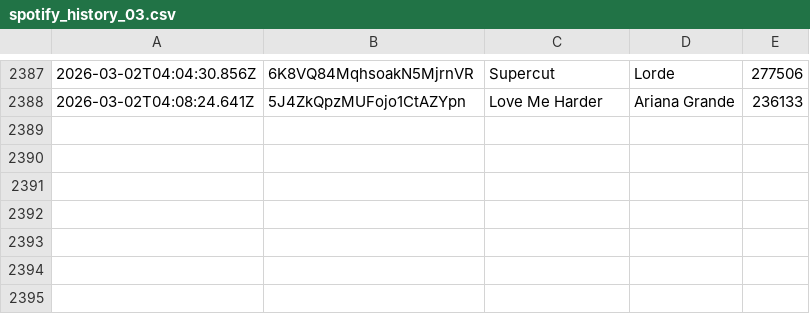
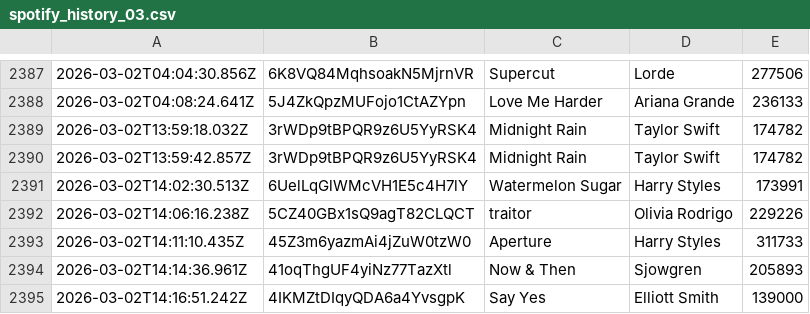
Before and after one commit to katemcgraw0/spotify-data-tracker, a CSV file: spotify_history_03.csv, drawn as a sheet; only a part is shown, gaps mark what is left out; the diff names each change by its address in the sheet, - before the commit and + after, or states it on an @@ line.

```diff
--- a/spotify_history_03.csv
+++ b/spotify_history_03.csv
+row 2389: 2026-03-02T13:59:18.032Z | 3rWDp9tBPQR9z6U5YyRSK4 | Midnight Rain | Taylor Swift | 174782
+row 2390: 2026-03-02T13:59:42.857Z | 3rWDp9tBPQR9z6U5YyRSK4 | Midnight Rain | Taylor Swift | 174782
+row 2391: 2026-03-02T14:02:30.513Z | 6UelLqGlWMcVH1E5c4H7lY | Watermelon Sugar | Harry Styles | 173991
+row 2392: 2026-03-02T14:06:16.238Z | 5CZ40GBx1sQ9agT82CLQCT | traitor | Olivia Rodrigo | 229226
+row 2393: 2026-03-02T14:11:10.435Z | 45Z3m6yazmAi4jZuW0tzW0 | Aperture | Harry Styles | 311733
+row 2394: 2026-03-02T14:14:36.961Z | 41oqThgUF4yiNz77TazXtl | Now & Then | Sjowgren | 205893
+row 2395: 2026-03-02T14:16:51.242Z | 4IKMZtDIqyQDA6a4YvsgpK | Say Yes | Elliott Smith | 139000
```
